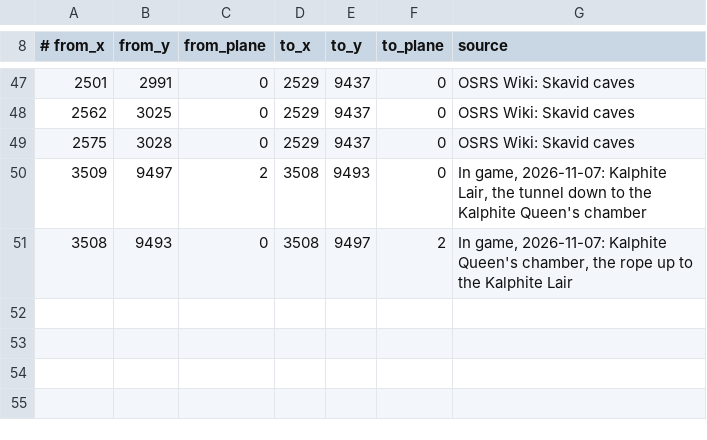
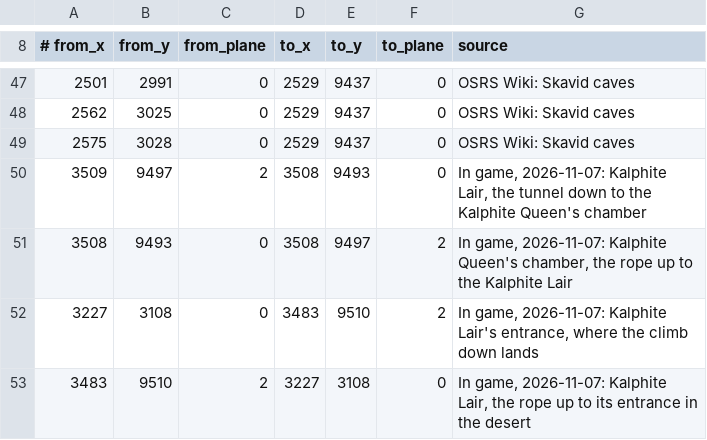
Before and after one commit to Brettgod1355/Advanced-Map, a TSV file: src/main/resources/com/advancedmap/dungeon-links.tsv, drawn as a sheet; only a part is shown, gaps mark what is left out; the diff names each change by its address in the sheet, - before the commit and + after, or states it on an @@ line.

Commit message:
Link the Kalphite Lair's way out to its entrance in the desert
The lair's rope up (3483, 9510, where the climb down lands, from the
owner's Black Box recording) now leads to the entrance's dungeon icon at
3227, 3108, and that icon leads in to the same tile. The list's check that
every link leads underground now holds for ways in from the surface only.

```diff
--- a/src/main/resources/com/advancedmap/dungeon-links.tsv
+++ b/src/main/resources/com/advancedmap/dungeon-links.tsv
+row 52: 3227 | 3108 | 0 | 3483 | 9510 | 2 | In game, 2026-11-07: Kalphite Lair's entrance, where the climb down lands
+row 53: 3483 | 9510 | 2 | 3227 | 3108 | 0 | In game, 2026-11-07: Kalphite Lair, the rope up to its entrance in the desert
```
Also changed, not shown: 1 other file.
